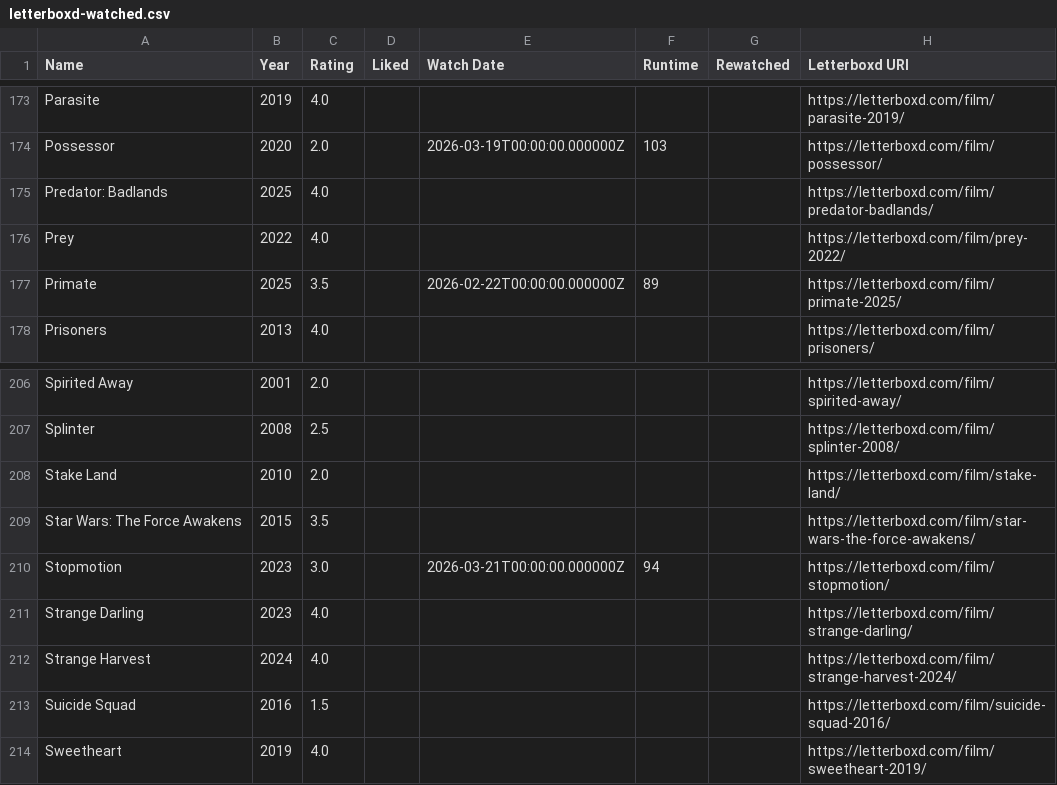
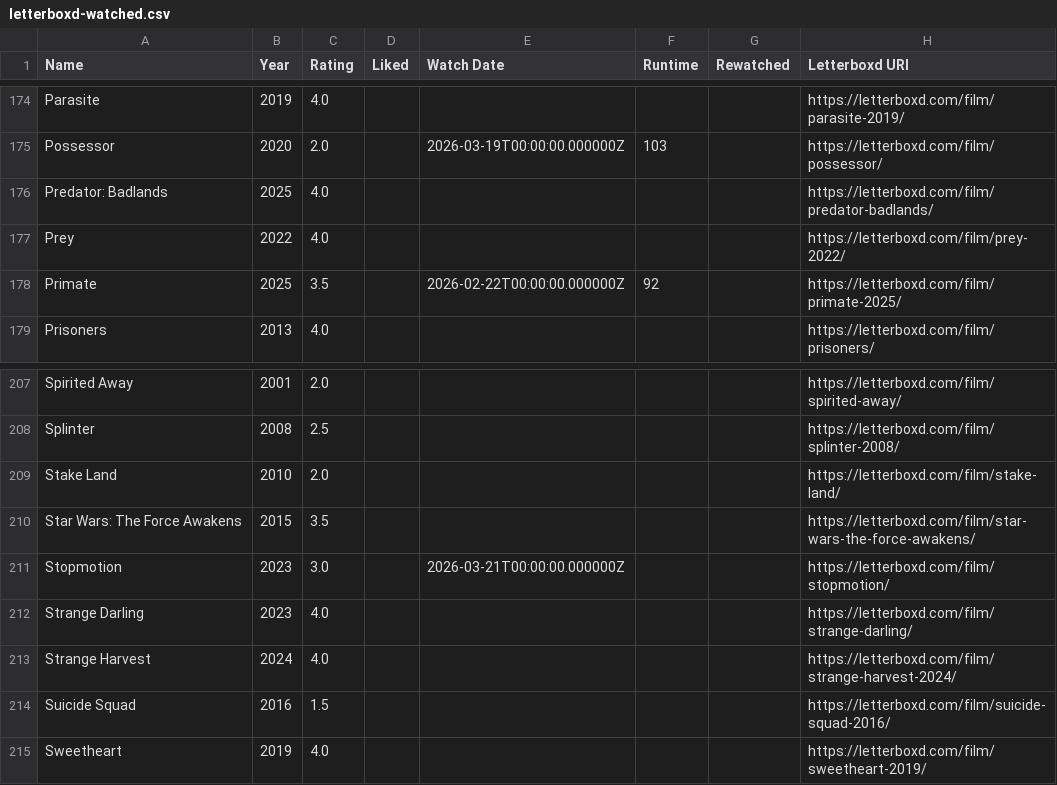
Before and after one commit to CoandaEffect/letterboxd-sync, a CSV file: letterboxd-watched.csv, drawn as a sheet; only a part is shown, gaps mark what is left out; the diff covers the shown part only.

```diff
--- a/letterboxd-watched.csv
+++ b/letterboxd-watched.csv
@@ -176,3 +177,3 @@ Predator: Badlands,2025,4.0,,,,,https://letterboxd.com/film/predator-badlands/
 Prey,2022,4.0,,,,,https://letterboxd.com/film/prey-2022/
-Primate,2025,3.5,,2026-02-22T00:00:00.000000Z,89,,https://letterboxd.com/film/primate-2025/
+Primate,2025,3.5,,2026-02-22T00:00:00.000000Z,92,,https://letterboxd.com/film/primate-2025/
 Prisoners,2013,4.0,,,,,https://letterboxd.com/film/prisoners/
@@ -209,3 +210,3 @@ Stake Land,2010,2.0,,,,,https://letterboxd.com/film/stake-land/
 Star Wars: The Force Awakens,2015,3.5,,,,,https://letterboxd.com/film/star-wars-the-force-awakens/
-Stopmotion,2023,3.0,,2026-03-21T00:00:00.000000Z,94,,https://letterboxd.com/film/stopmotion/
+Stopmotion,2023,3.0,,2026-03-21T00:00:00.000000Z,,,https://letterboxd.com/film/stopmotion/
 Strange Darling,2023,4.0,,,,,https://letterboxd.com/film/strange-darling/
```
Also changed, not shown: 1 added row and 6 edited cells elsewhere in this file.
